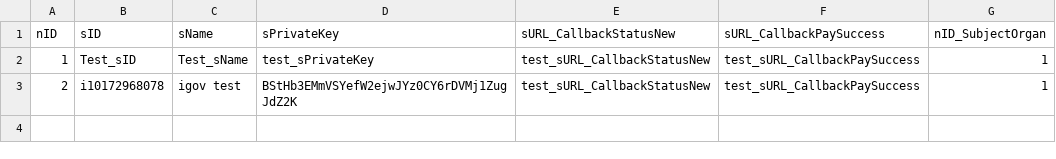
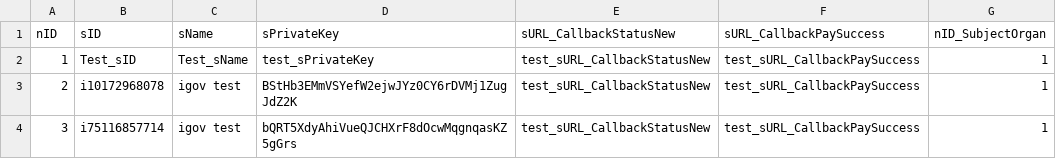
Before and after one commit to e-government-ua/_Kiev, a CSV file: wf-central/src/main/resources/data/Merchant.csv, drawn as a sheet.

Commit message:
add merchant

```diff
--- a/wf-central/src/main/resources/data/Merchant.csv
+++ b/wf-central/src/main/resources/data/Merchant.csv
@@ -3 +3,2 @@ nID;sID;sName;sPrivateKey;sURL_CallbackStatusNew;sURL_CallbackPaySuccess;nID_Sub
 2;i10172968078;igov test;BStHb3EMmVSYefW2ejwJYz0CY6rDVMj1ZugJdZ2K;test_sURL_CallbackStatusNew;test_sURL_CallbackPaySuccess;1
+3;i75116857714;igov test;bQRT5XdyAhiVueQJCHXrF8dOcwMqgnqasKZ5gGrs;test_sURL_CallbackStatusNew;test_sURL_CallbackPaySuccess;1
```
